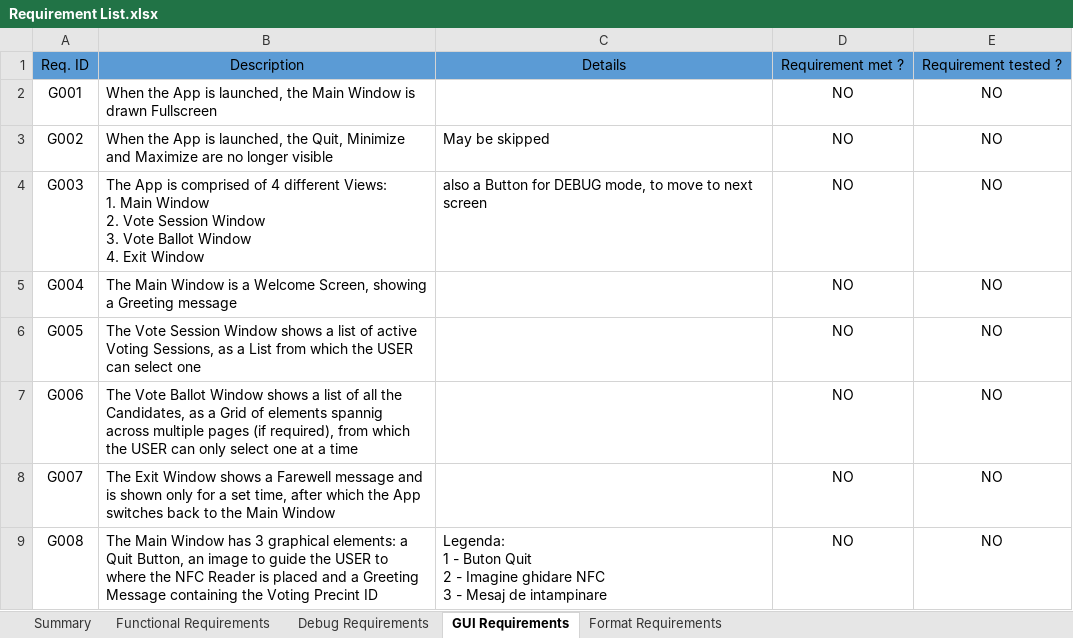
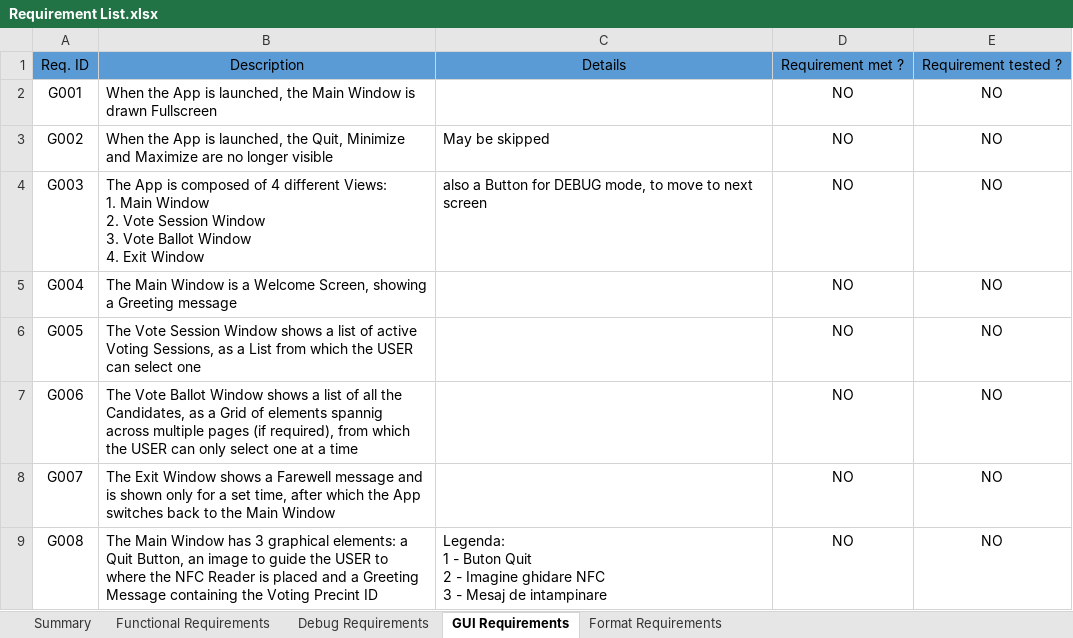
Before and after one commit to SergiuSpirescu/SistemVotElectronic, an Excel workbook: requirements/Requirement List.xlsx, sheet GUI Requirements, drawn as a sheet; only a part is shown; values as stored, in another font and other column widths than the file's, no borders; the diff names each change by its address in the sheet, - before the commit and + after, or states it on an @@ line.

Commit message:
update of requirement list

```diff
--- a/requirements/Requirement List.xlsx (sheet GUI Requirements)
+++ b/requirements/Requirement List.xlsx (sheet GUI Requirements)
-B4: …App is comprised of 4…
+B4: …App is composed of 4…
```
